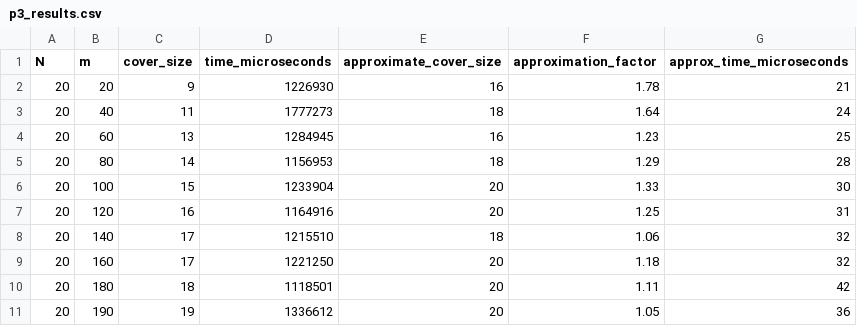
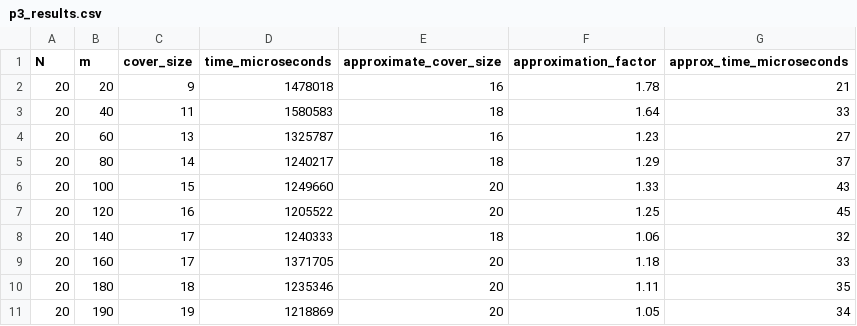
Before and after one commit to DakshSahni4/BPTA, a CSV file: p3_results.csv, drawn as a sheet.

```diff
--- a/p3_results.csv
+++ b/p3_results.csv
@@ -1,11 +1,11 @@
 N,m,cover_size,time_microseconds,approximate_cover_size,approximation_factor,approx_time_microseconds
-20,20,9,1226930,16,1.78,21
-20,40,11,1777273,18,1.64,24
-20,60,13,1284945,16,1.23,25
-20,80,14,1156953,18,1.29,28
-20,100,15,1233904,20,1.33,30
-20,120,16,1164916,20,1.25,31
-20,140,17,1215510,18,1.06,32
-20,160,17,1221250,20,1.18,32
-20,180,18,1118501,20,1.11,42
-20,190,19,1336612,20,1.05,36
+20,20,9,1478018,16,1.78,21
+20,40,11,1580583,18,1.64,33
+20,60,13,1325787,16,1.23,27
+20,80,14,1240217,18,1.29,37
+20,100,15,1249660,20,1.33,43
+20,120,16,1205522,20,1.25,45
+20,140,17,1240333,18,1.06,32
+20,160,17,1371705,20,1.18,33
+20,180,18,1235346,20,1.11,35
+20,190,19,1218869,20,1.05,34
```
Also changed, not shown: 24 other files.
